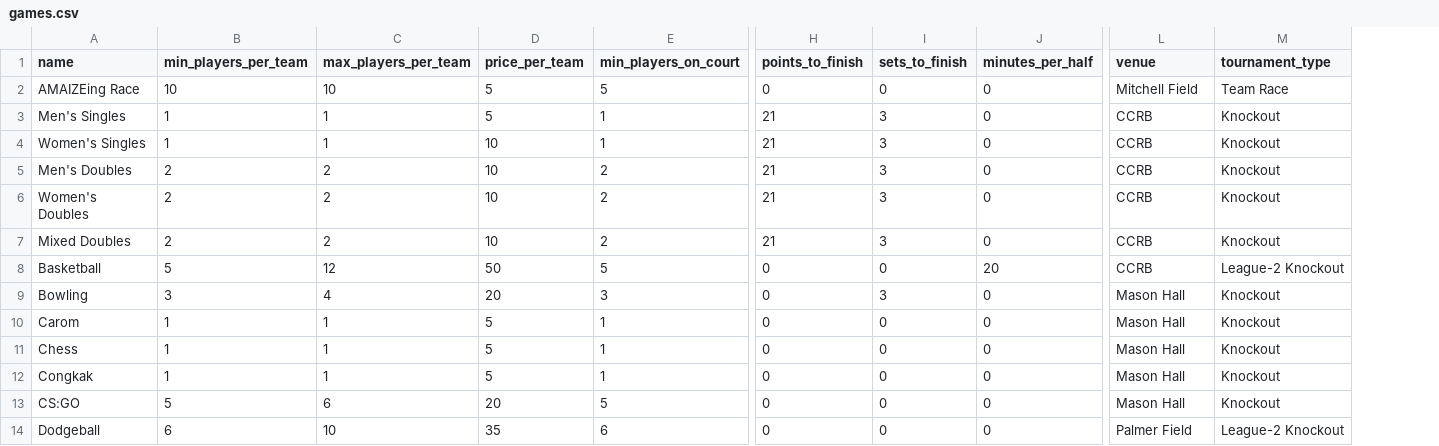
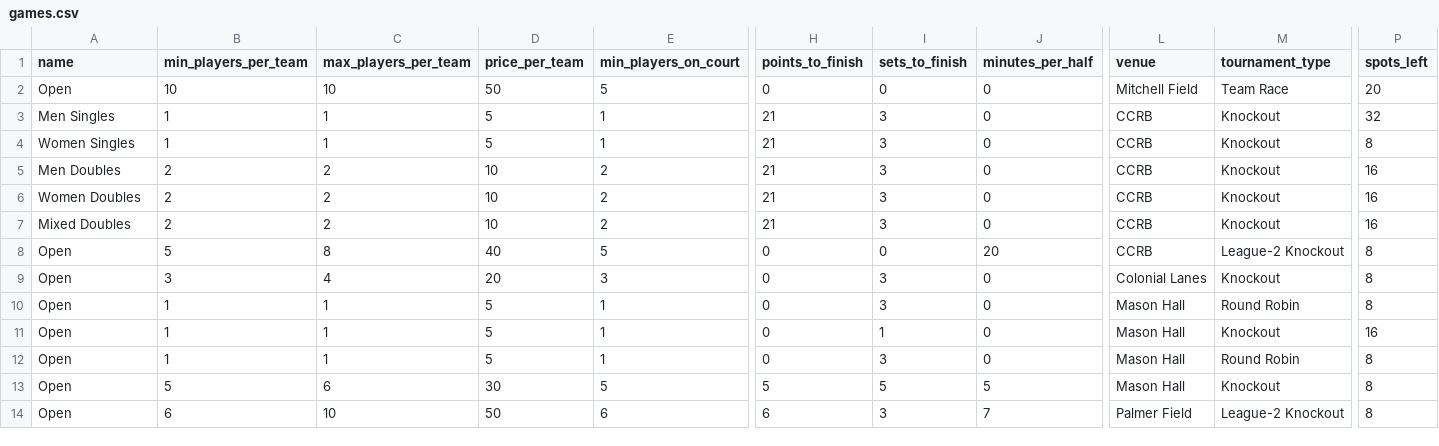
Before and after one commit to malaysiamidwestgames/sambal, a CSV file: games.csv, drawn as a sheet; only a part is shown, gaps mark what is left out; the diff covers the shown part only; the diff names each change by its address in the sheet, - before the commit and + after, or states it on an @@ line.

```diff
--- a/games.csv
+++ b/games.csv
+column P (spots_left), rows 2-14: 20 | 32 | 8 | 16 | 16 | 16 | 8 | 8 | 8 | 16 | 8 | 8 | 8
-A2 (name): AMAIZEing Race
+A2 (name): Open
-D2 (price_per_team): 5
+D2 (price_per_team): 50
-A3 (name): Men's Singles
+A3 (name): Men Singles
-A4 (name): Women's Singles
+A4 (name): Women Singles
-D4 (price_per_team): 10
+D4 (price_per_team): 5
-A5 (name): Men's Doubles
+A5 (name): Men Doubles
-A6 (name): Women's Doubles
+A6 (name): Women Doubles
-A8 (name): Basketball
+A8 (name): Open
-C8 (max_players_per_team): 12
+C8 (max_players_per_team): 8
-D8 (price_per_team): 50
+D8 (price_per_team): 40
-A9 (name): Bowling
+A9 (name): Open
-L9 (venue): Mason Hall
+L9 (venue): Colonial Lanes
-A10 (name): Carom
+A10 (name): Open
-I10 (sets_to_finish): 0
+I10 (sets_to_finish): 3
-M10 (tournament_type): Knockout
+M10 (tournament_type): Round Robin
-A11 (name): Chess
+A11 (name): Open
-I11 (sets_to_finish): 0
+I11 (sets_to_finish): 1
-A12 (name): Congkak
+A12 (name): Open
-I12 (sets_to_finish): 0
+I12 (sets_to_finish): 3
-M12 (tournament_type): Knockout
+M12 (tournament_type): Round Robin
-A13 (name): CS:GO
+A13 (name): Open
-D13 (price_per_team): 20
+D13 (price_per_team): 30
-H13 (points_to_finish): 0
+H13 (points_to_finish): 5
-I13 (sets_to_finish): 0
+I13 (sets_to_finish): 5
-J13 (minutes_per_half): 0
+J13 (minutes_per_half): 5
-A14 (name): Dodgeball
+A14 (name): Open
-D14 (price_per_team): 35
+D14 (price_per_team): 50
-H14 (points_to_finish): 0
+H14 (points_to_finish): 6
-I14 (sets_to_finish): 0
+I14 (sets_to_finish): 3
-J14 (minutes_per_half): 0
+J14 (minutes_per_half): 7
```
Also changed, not shown: 79 edited cells elsewhere in this file, sports.csv, 12 other files.
